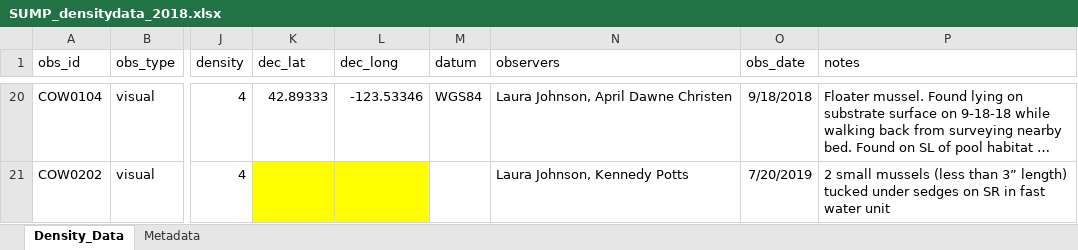
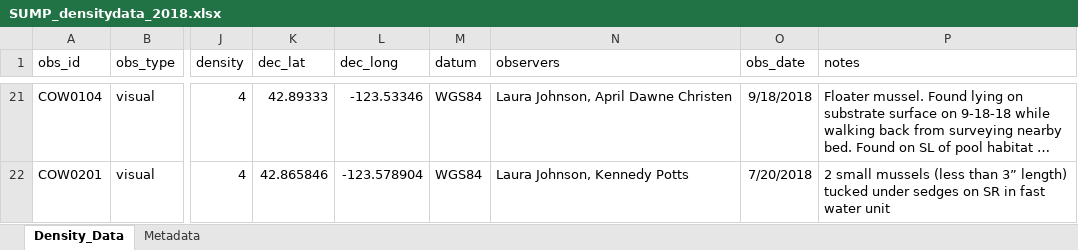
Before and after one commit to ljohnso8/thesis-mussels, an Excel workbook: density_data/SUMP_densitydata_2018.xlsx, sheet Density_Data, drawn as a sheet; only a part is shown, gaps mark what is left out; long unchanged cells end in …; values as stored, in another font and other column widths than the file's, no borders; addresses are those after the commit; the diff covers the shown part only; the diff names each change by its address in the sheet, - before the commit and + after, or states it on an @@ line.

```diff
--- a/density_data/SUMP_densitydata_2018.xlsx (sheet Density_Data)
+++ b/density_data/SUMP_densitydata_2018.xlsx (sheet Density_Data)
-A22 (obs_id): COW0202
+A22 (obs_id): COW0201
-K22 (dec_lat): (empty)
+K22 (dec_lat): 42.865846
-K22:L22 fill: #FFFF00
+K22:L22 fill: none
-L22 (dec_long): (empty)
+L22 (dec_long): -123.578904
-M22 (datum): (empty)
+M22 (datum): WGS84
-O22 (obs_date): 7/20/2019
+O22 (obs_date): 7/20/2018
```
Also changed, not shown: 2 added rows, 1 removed row, 23 edited cells and cell formats elsewhere in this sheet, formulas that keep their value, 35 other files.
